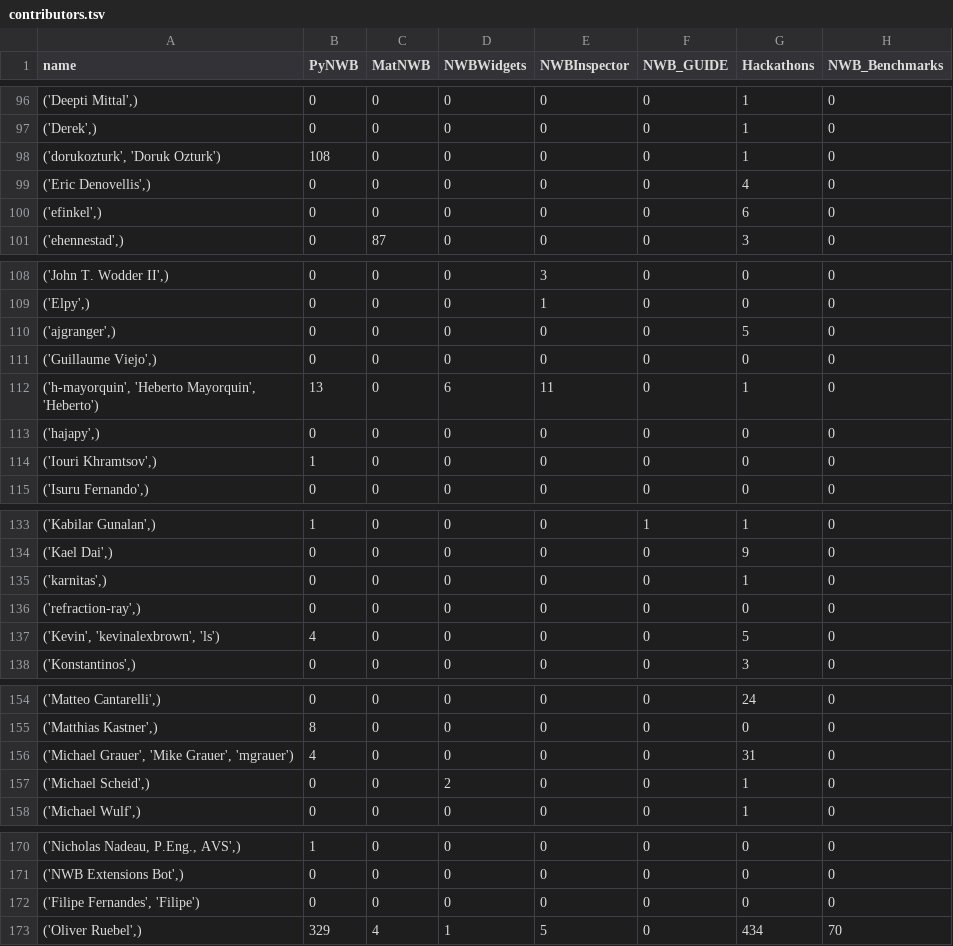
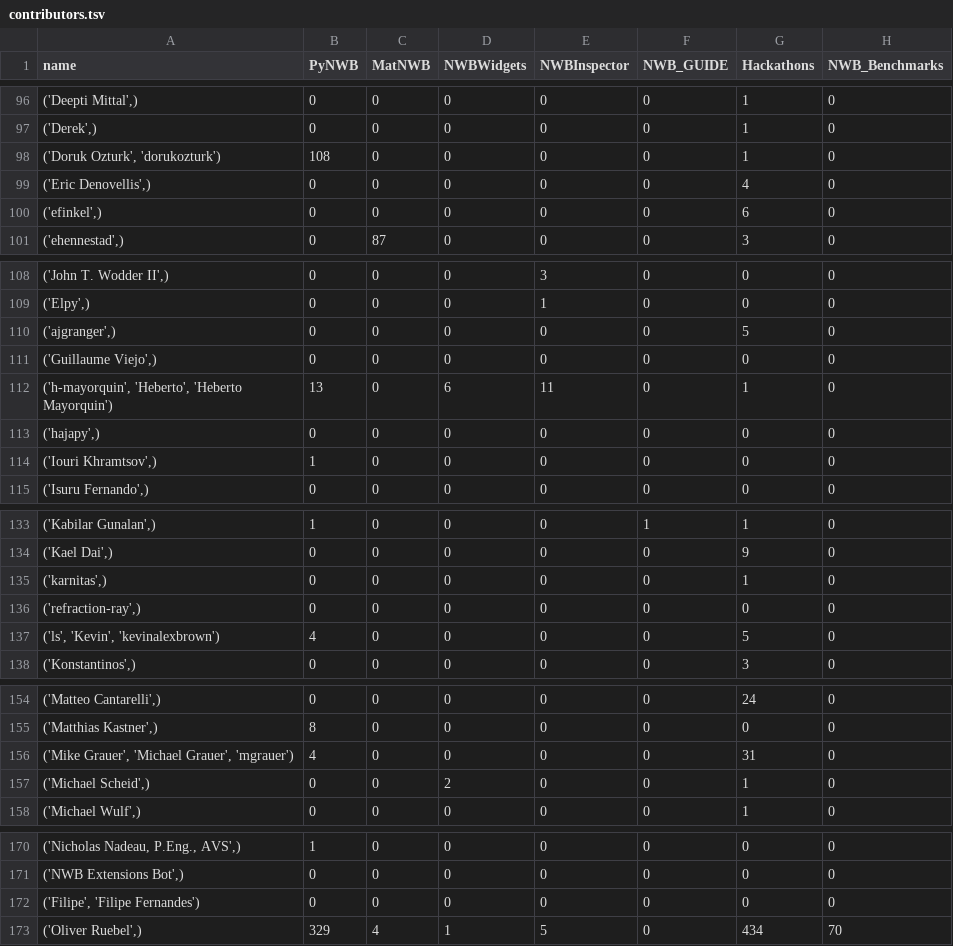
Before and after one commit to NeurodataWithoutBorders/nwb-project-analytics, a TSV file: data/contributors.tsv, drawn as a sheet; only a part is shown, gaps mark what is left out; the diff covers the shown part only; the diff names each change by its address in the sheet, - before the commit and + after, or states it on an @@ line.

```diff
--- a/data/contributors.tsv
+++ b/data/contributors.tsv
-A98 (name): ('dorukozturk', 'Doruk Ozturk')
+A98 (name): ('Doruk Ozturk', 'dorukozturk')
-A112 (name): ('h-mayorquin', 'Heberto Mayorquin', 'Heberto')
+A112 (name): ('h-mayorquin', 'Heberto', 'Heberto Mayorquin')
-A137 (name): ('Kevin', 'kevinalexbrown', 'ls')
+A137 (name): ('ls', 'Kevin', 'kevinalexbrown')
-A156 (name): ('Michael Grauer', 'Mike Grauer', 'mgrauer')
+A156 (name): ('Mike Grauer', 'Michael Grauer', 'mgrauer')
-A172 (name): ('Filipe Fernandes', 'Filipe')
+A172 (name): ('Filipe', 'Filipe Fernandes')
```
Also changed, not shown: 16 edited cells elsewhere in this file, 2 other files.
